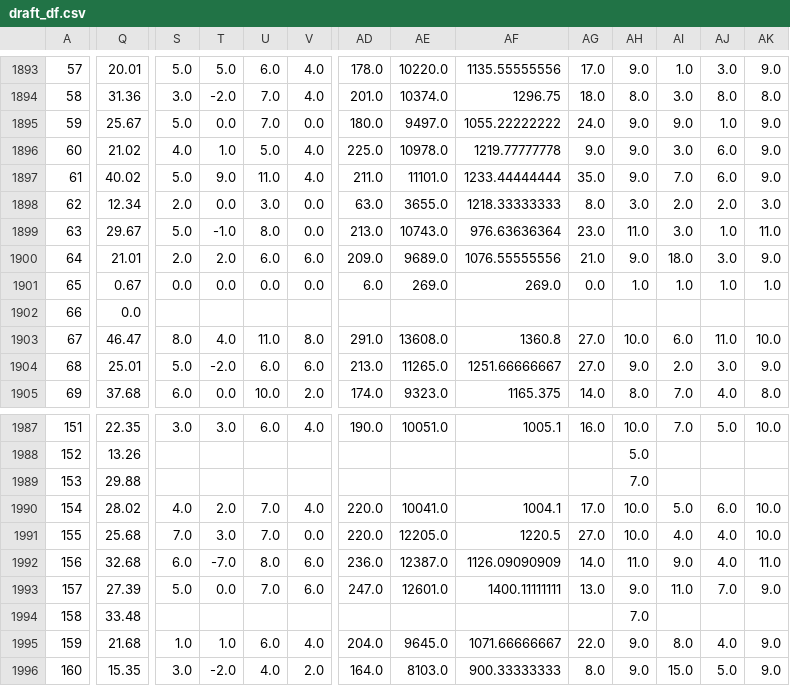
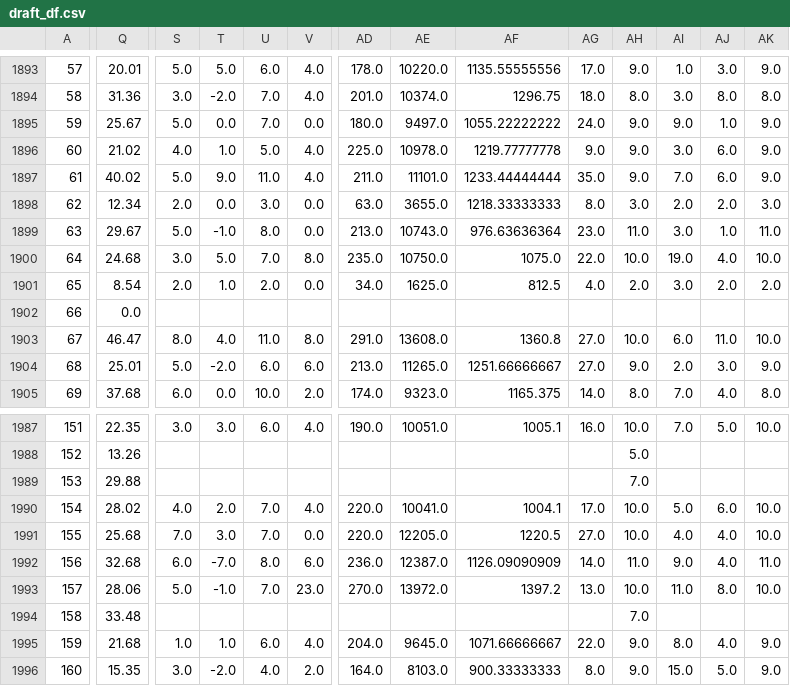
Before and after one commit to ivanchow23/espn-league54078-dashboard, a CSV file: docs/data/draft_df.csv, drawn as a sheet; only a part is shown, gaps mark what is left out; the diff covers the shown part only; the diff names each change by its address in the sheet, - before the commit and + after, or states it on an @@ line.

Commit message:
Update data 2026-10-22 07:00:01
Auto-generated commit with update_current_season_all.sh.

```diff
--- a/docs/data/draft_df.csv
+++ b/docs/data/draft_df.csv
-Q1900: 21.01
+Q1900: 24.68
-S1900: 2.0
+S1900: 3.0
-T1900: 2.0
+T1900: 5.0
-U1900: 6.0
+U1900: 7.0
-V1900: 6.0
+V1900: 8.0
-AD1900: 209.0
+AD1900: 235.0
-AE1900: 9689.0
+AE1900: 10750.0
-AF1900: 1076.55555556
+AF1900: 1075.0
-AG1900: 21.0
+AG1900: 22.0
-AH1900: 9.0
+AH1900: 10.0
-AI1900: 18.0
+AI1900: 19.0
-AJ1900: 3.0
+AJ1900: 4.0
-AK1900: 9.0
+AK1900: 10.0
-Q1901: 0.67
+Q1901: 8.54
-S1901: 0.0
+S1901: 2.0
-T1901: 0.0
+T1901: 1.0
-U1901: 0.0
+U1901: 2.0
-AD1901: 6.0
+AD1901: 34.0
-AE1901: 269.0
+AE1901: 1625.0
-AF1901: 269.0
+AF1901: 812.5
-AG1901: 0.0
+AG1901: 4.0
-AH1901: 1.0
+AH1901: 2.0
-AI1901: 1.0
+AI1901: 3.0
-AJ1901: 1.0
+AJ1901: 2.0
-AK1901: 1.0
+AK1901: 2.0
-Q1993: 27.39
+Q1993: 28.06
-T1993: 0.0
+T1993: -1.0
-V1993: 6.0
+V1993: 23.0
-AD1993: 247.0
+AD1993: 270.0
-AE1993: 12601.0
+AE1993: 13972.0
-AF1993: 1400.11111111
+AF1993: 1397.2
-AH1993: 9.0
+AH1993: 10.0
-AJ1993: 7.0
+AJ1993: 8.0
-AK1993: 9.0
+AK1993: 10.0
```
Also changed, not shown: 151 edited cells elsewhere in this file, 2 other files.
